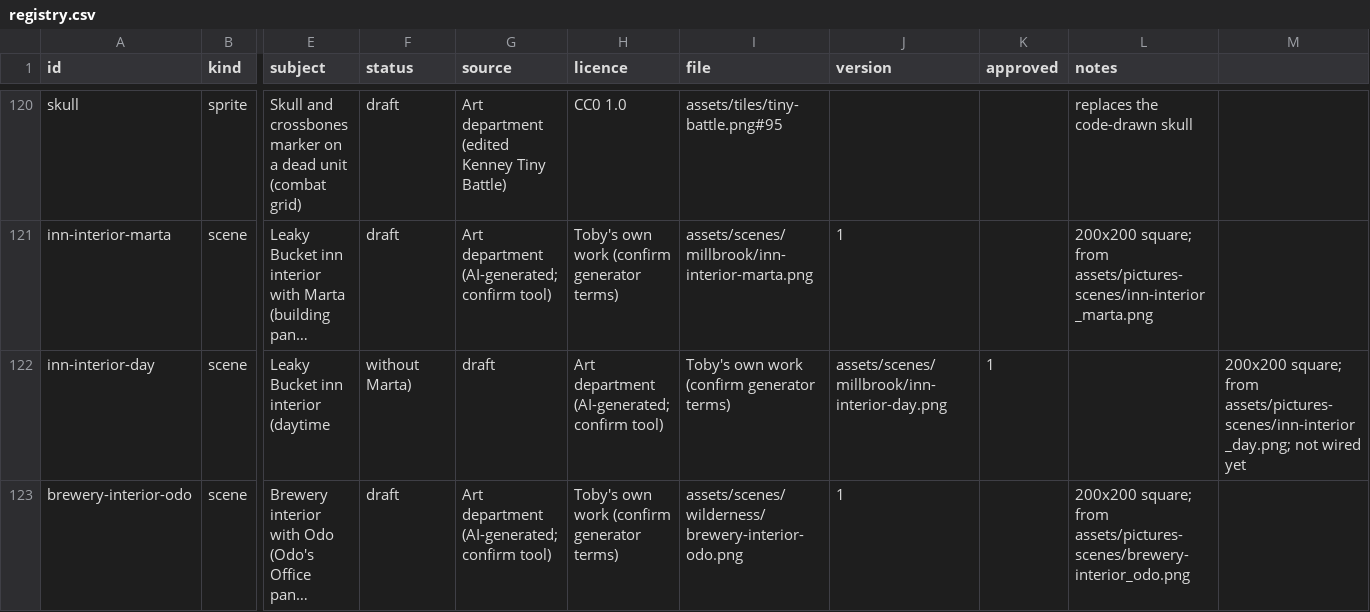
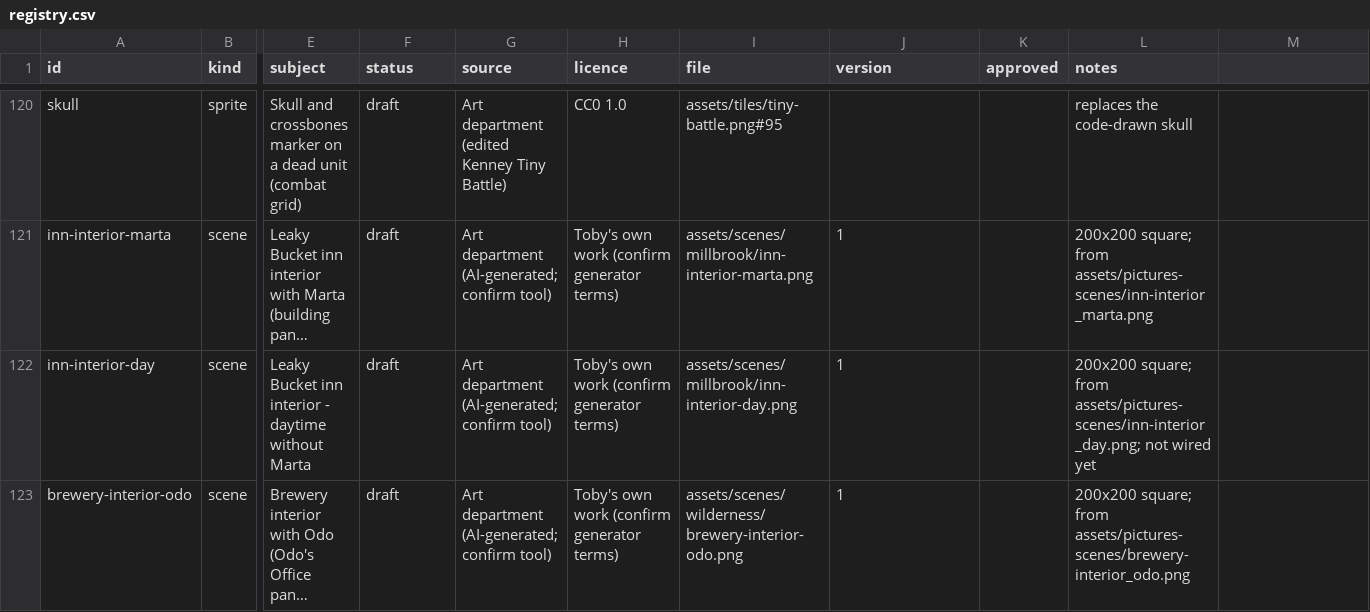
Before and after one commit to tobyjamesmerritt-cloud/poor-fantasy, a CSV file: art-src/registry.csv, drawn as a sheet; only a part is shown, gaps mark what is left out; long unchanged cells end in …; the diff names each change by its address in the sheet, - before the commit and + after, or states it on an @@ line.

```diff
--- a/art-src/registry.csv
+++ b/art-src/registry.csv
-E122 (subject): Leaky Bucket inn interior (daytime
+E122 (subject): Leaky Bucket inn interior - daytime without Marta
-F122 (status): without Marta)
+F122 (status): draft
-G122 (source): draft
+G122 (source): Art department (AI-generated; confirm tool)
-H122 (licence): Art department (AI-generated; confirm tool)
+H122 (licence): Toby's own work (confirm generator terms)
-I122 (file): Toby's own work (confirm generator terms)
+I122 (file): assets/scenes/millbrook/inn-interior-day.png
-J122 (version): assets/scenes/millbrook/inn-interior-day.png
+J122 (version): 1
-K122 (approved): 1
+K122 (approved): (empty)
-L122 (notes): (empty)
+L122 (notes): 200x200 square; from assets/pictures-scenes/inn-interior_day.png; not wired yet
-M122: 200x200 square; from assets/pictures-scenes/inn-interior_day.png; not wired yet
+M122: (empty)
```
